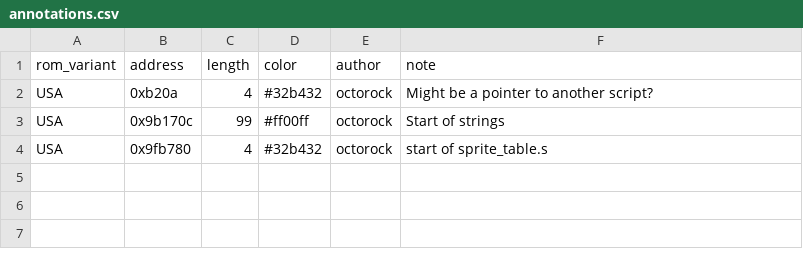
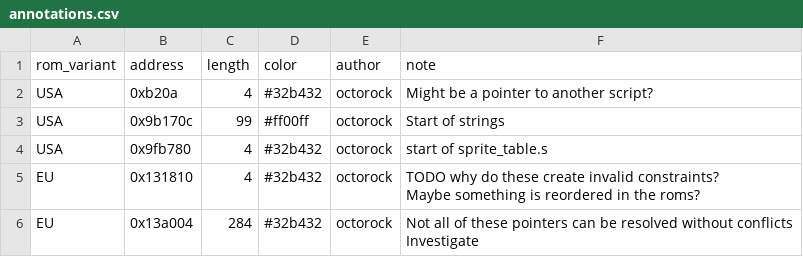
Before and after one commit to octorock/the-little-hat, a CSV file: data/annotations.csv, drawn as a sheet.

Commit message:
Mark more pointers

```diff
--- a/data/annotations.csv
+++ b/data/annotations.csv
@@ -4 +4,5 @@ USA,0x9b170c,99,#ff00ff,octorock,Start of strings
 USA,0x9fb780,4,#32b432,octorock,start of sprite_table.s
+EU,0x131810,4,#32b432,octorock,"TODO why do these create invalid constraints?
+Maybe something is reordered in the roms?"
+EU,0x13a004,284,#32b432,octorock,"Not all of these pointers can be resolved without conflicts
+Investigate"
```
Also changed, not shown: 4 other files.
